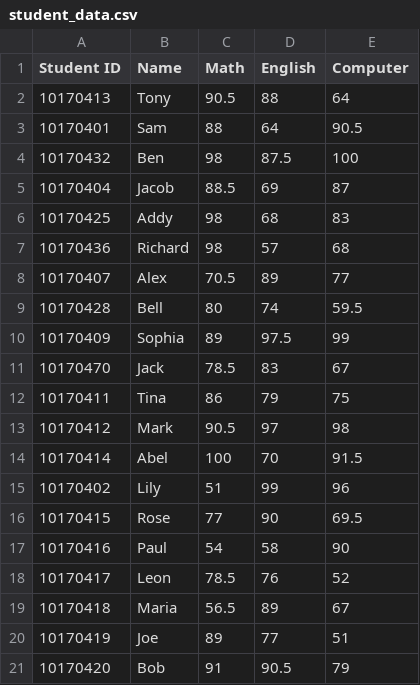
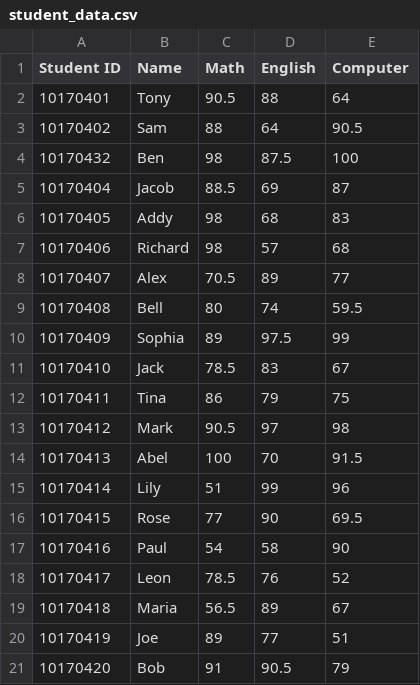
Before and after one commit to How-u-doing/CPlusPlus-Projects, a CSV file: SAMS_2.0/src/student_data.csv, drawn as a sheet; only a part is shown; the diff covers the shown part only.

```diff
--- a/SAMS_2.0/src/student_data.csv
+++ b/SAMS_2.0/src/student_data.csv
@@ -1,16 +1,16 @@
 Student ID,Name,Math,English,Computer
-10170413,Tony,90.5,88,64
-10170401,Sam,88,64,90.5
+10170401,Tony,90.5,88,64
+10170402,Sam,88,64,90.5
 10170432,Ben,98,87.5,100
 10170404,Jacob,88.5,69,87
-10170425,Addy,98,68,83
-10170436,Richard,98,57,68
+10170405,Addy,98,68,83
+10170406,Richard,98,57,68
 10170407,Alex,70.5,89,77
-10170428,Bell,80,74,59.5
+10170408,Bell,80,74,59.5
 10170409,Sophia,89,97.5,99
-10170470,Jack,78.5,83,67
+10170410,Jack,78.5,83,67
 10170411,Tina,86,79,75
 10170412,Mark,90.5,97,98
-10170414,Abel,100,70,91.5
-10170402,Lily,51,99,96
+10170413,Abel,100,70,91.5
+10170414,Lily,51,99,96
 10170415,Rose,77,90,69.5
```
Also changed, not shown: 6 edited cells elsewhere in this file, SAMS_2.0/src/sorted_by_name.csv, SAMS_2.0/src/sorted_by_number.csv, 8 other files.
